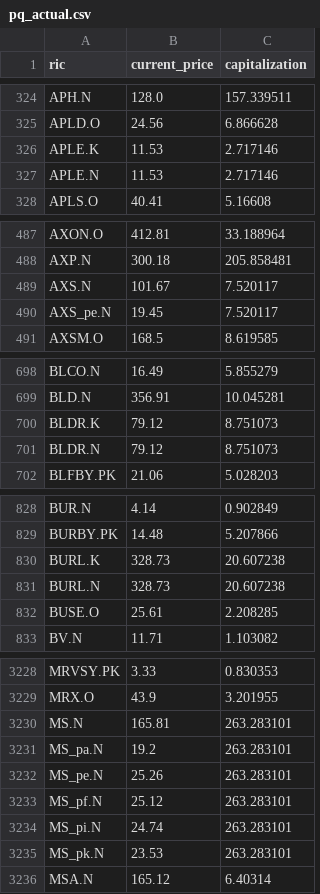
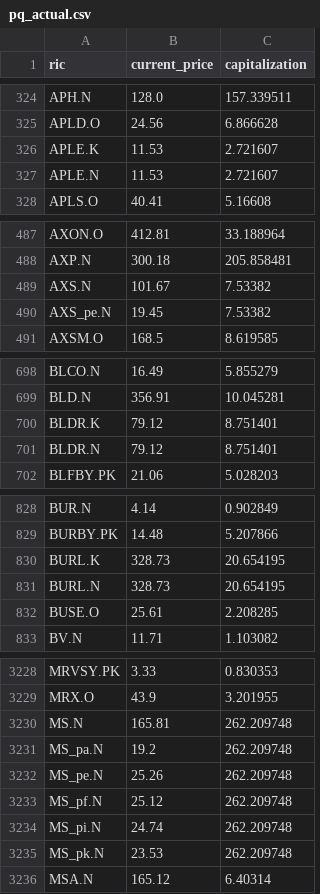
Before and after one commit to mymath3-1415926BI/Actual_test, a CSV file: pq_actual.csv, drawn as a sheet; only a part is shown, gaps mark what is left out; the diff covers the shown part only.

Commit message:
Update pq_actual.csv

```diff
--- a/pq_actual.csv
+++ b/pq_actual.csv
@@ -325,4 +325,4 @@ APH.N,128.0,157.339511
 APLD.O,24.56,6.866628
-APLE.K,11.53,2.717146
-APLE.N,11.53,2.717146
+APLE.K,11.53,2.721607
+APLE.N,11.53,2.721607
 APLS.O,40.41,5.16608
@@ -488,4 +488,4 @@ AXON.O,412.81,33.188964
 AXP.N,300.18,205.858481
-AXS.N,101.67,7.520117
-AXS_pe.N,19.45,7.520117
+AXS.N,101.67,7.53382
+AXS_pe.N,19.45,7.53382
 AXSM.O,168.5,8.619585
@@ -699,4 +699,4 @@ BLCO.N,16.49,5.855279
 BLD.N,356.91,10.045281
-BLDR.K,79.12,8.751073
-BLDR.N,79.12,8.751073
+BLDR.K,79.12,8.751401
+BLDR.N,79.12,8.751401
 BLFBY.PK,21.06,5.028203
@@ -829,4 +829,4 @@ BUR.N,4.14,0.902849
 BURBY.PK,14.48,5.207866
-BURL.K,328.73,20.607238
-BURL.N,328.73,20.607238
+BURL.K,328.73,20.654195
+BURL.N,328.73,20.654195
 BUSE.O,25.61,2.208285
@@ -3229,8 +3229,8 @@ MRVSY.PK,3.33,0.830353
 MRX.O,43.9,3.201955
-MS.N,165.81,263.283101
-MS_pa.N,19.2,263.283101
-MS_pe.N,25.26,263.283101
-MS_pf.N,25.12,263.283101
-MS_pi.N,24.74,263.283101
-MS_pk.N,23.53,263.283101
+MS.N,165.81,262.209748
+MS_pa.N,19.2,262.209748
+MS_pe.N,25.26,262.209748
+MS_pf.N,25.12,262.209748
+MS_pi.N,24.74,262.209748
+MS_pk.N,23.53,262.209748
 MSA.N,165.12,6.40314
```
Also changed, not shown: 61 edited cells elsewhere in this file.
